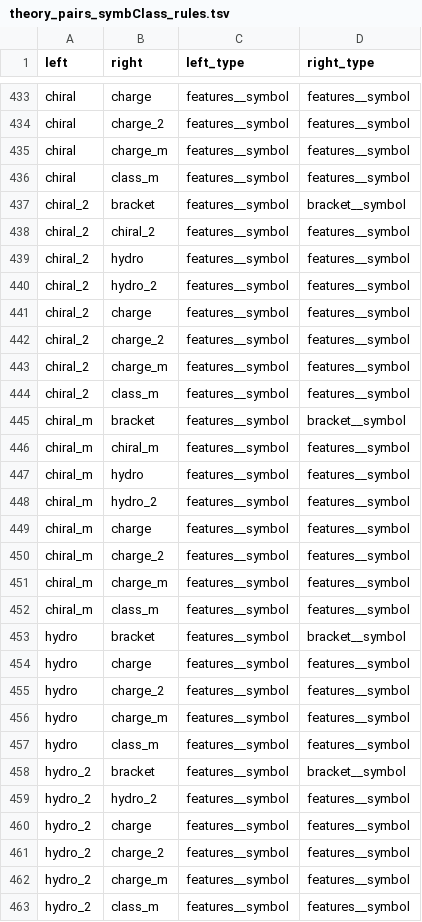
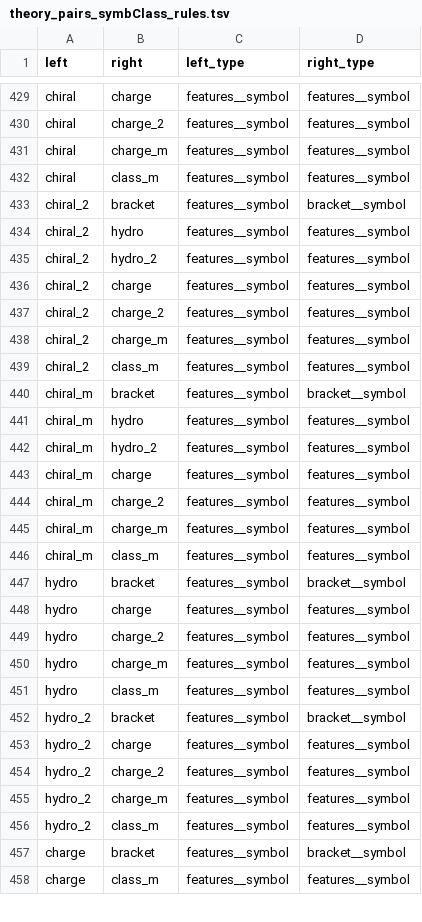
Before and after one commit to pavelVPo/IBMC_LSFBD_smiles_parser, a TSV file: theory_pairs_symbClass_rules.tsv, drawn as a sheet; only a part is shown, gaps mark what is left out; the shorter side is filled out with more unchanged rows; the diff covers the shown part only; the diff names each change by its address in the sheet, - before the commit and + after, or states it on an @@ line.

```diff
--- a/theory_pairs_symbClass_rules.tsv
+++ b/theory_pairs_symbClass_rules.tsv
-row 438: chiral_2 | chiral_2 | features__symbol | features__symbol
-row 446: chiral_m | chiral_m | features__symbol | features__symbol
-row 459: hydro_2 | hydro_2 | features__symbol | features__symbol
```
Also changed, not shown: 7 removed rows elsewhere in this file, 1 other file.
